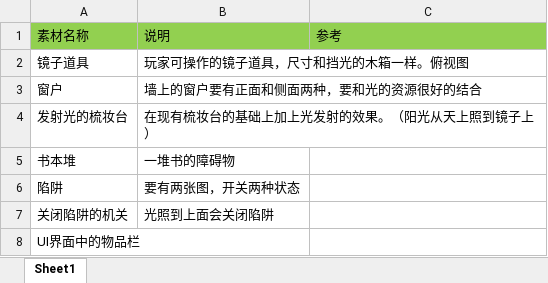
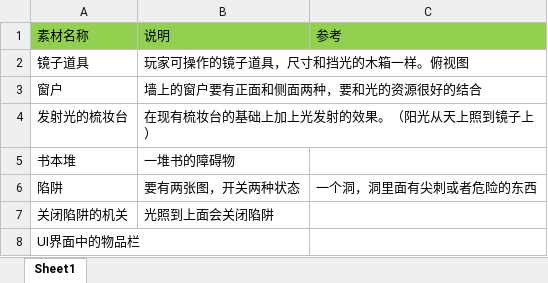
Before and after one commit to MzxMark/MPOPP_2018_Light, an Excel workbook: Art/补充美术需求.xlsx, sheet Sheet1, drawn as a sheet; values as stored, in another font and other column widths than the file's, no borders; charts and pictures not drawn; the diff names each change by its address in the sheet, - before the commit and + after, or states it on an @@ line.

Commit message:
art supplement

```diff
--- a/Art/补充美术需求.xlsx (sheet Sheet1)
+++ b/Art/补充美术需求.xlsx (sheet Sheet1)
-C6: (empty)
+C6: 一个洞，洞里面有尖刺或者危险的东西
```
